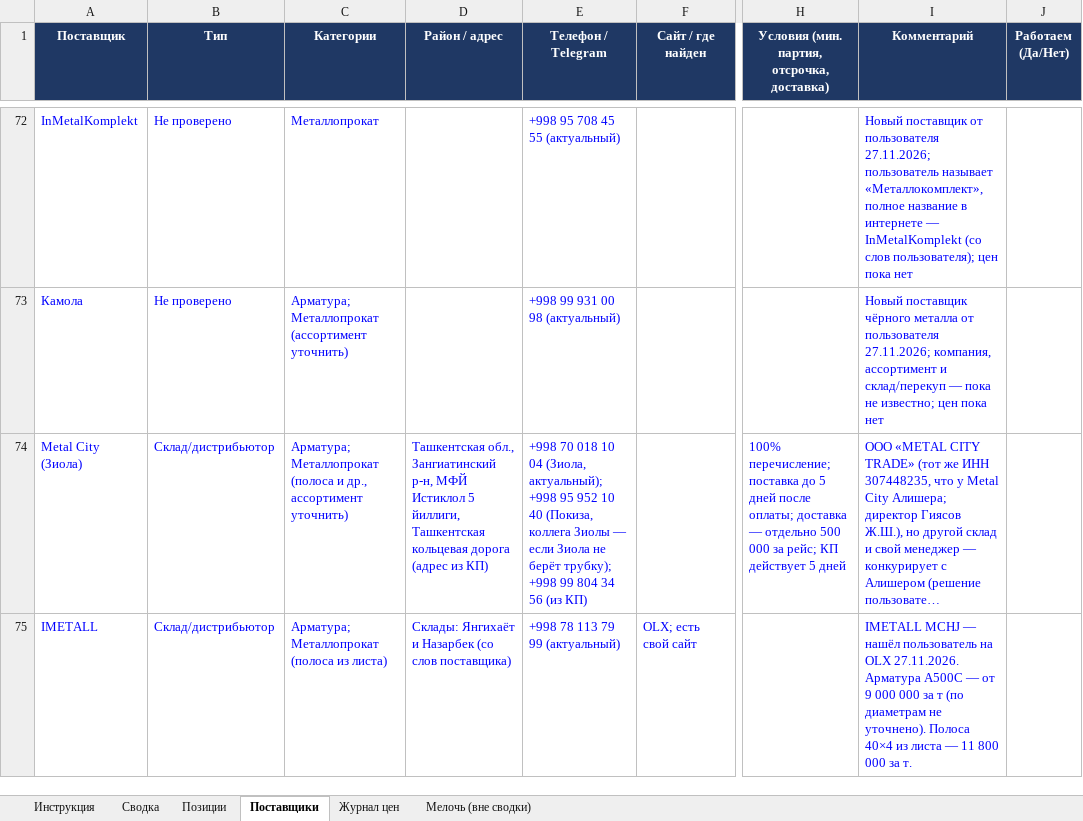
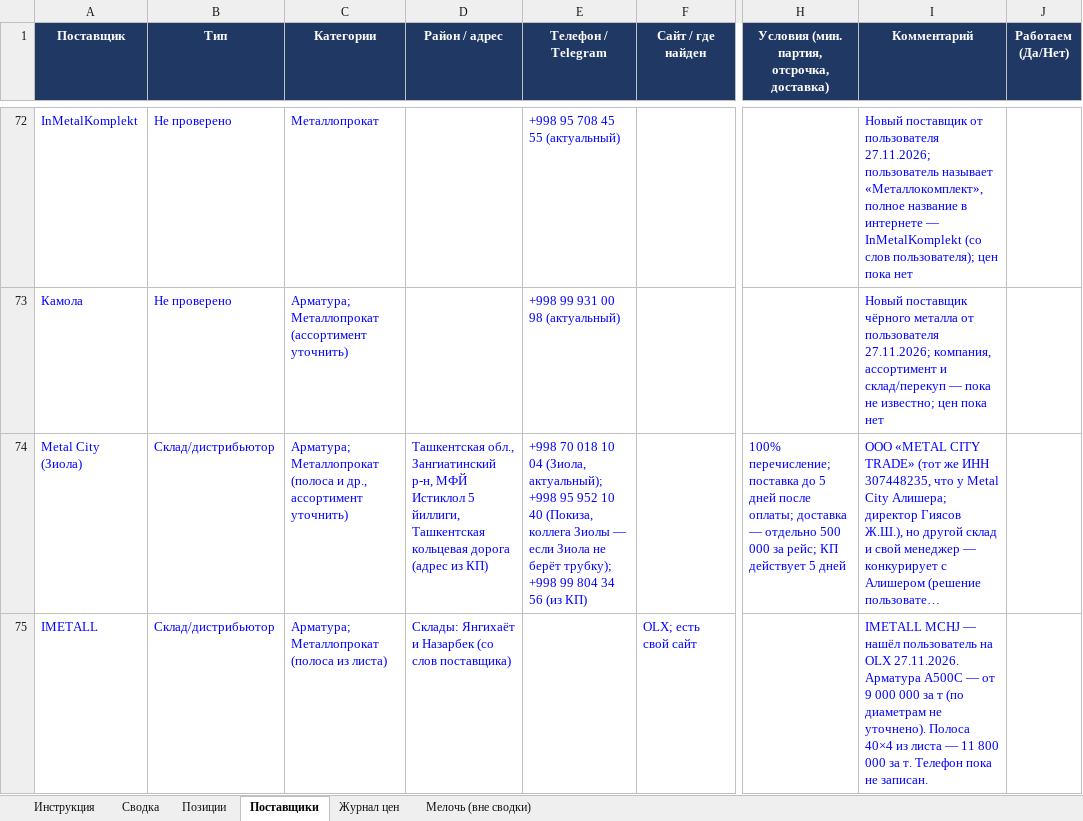
Before and after one commit to Semeev/test_seccondbrain, an Excel workbook: vault/thoughts/projects/golden-hills/Мониторинг_цен_Ташкент.xlsx, sheet Поставщики, drawn as a sheet; only a part is shown, gaps mark what is left out; long unchanged cells end in …; values as stored, in another font and other column widths than the file's, no borders; conditional formats not drawn; the diff names each change by its address in the sheet, - before the commit and + after, or states it on an @@ line.

```diff
--- a/vault/thoughts/projects/golden-hills/Мониторинг_цен_Ташкент.xlsx (sheet Поставщики)
+++ b/vault/thoughts/projects/golden-hills/Мониторинг_цен_Ташкент.xlsx (sheet Поставщики)
-E75 (Телефон / Telegram): +998 78 113 79 99 (актуальный)
+E75 (Телефон / Telegram): (empty)
-I75 (Комментарий): …за т.
+I75 (Комментарий): …за т. Телефон пока не записан.
```
Also changed, not shown: 1 other file.
